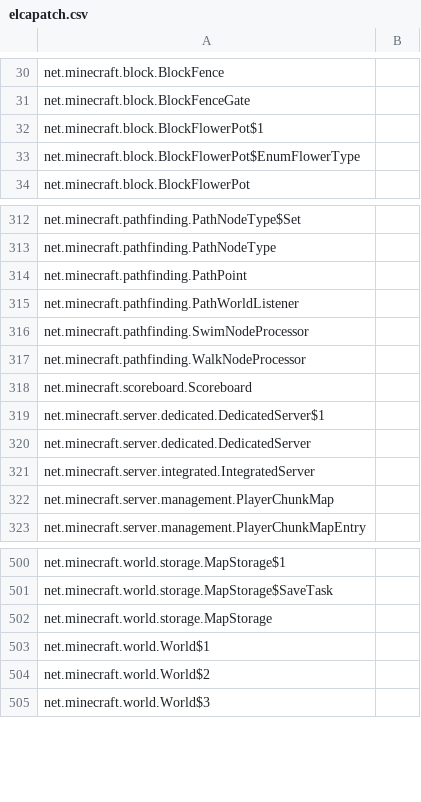
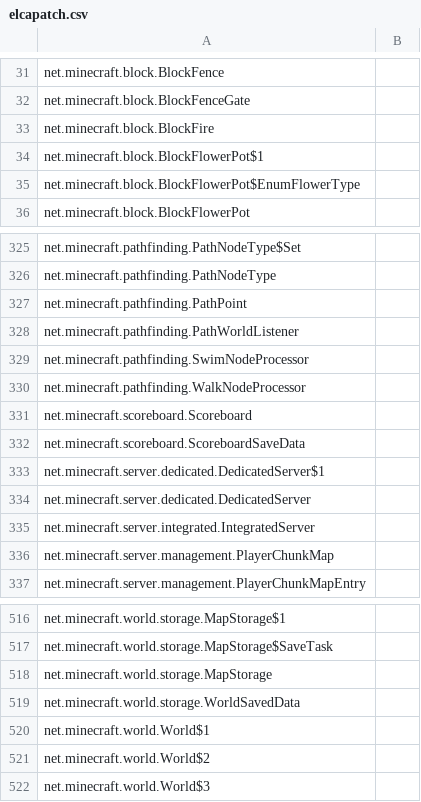
Before and after one commit to PeTcHeNkA/homa-plus, a CSV file: IdeaProjects/te4_forgeserver/src/main/resources/elcapatch.csv, drawn as a sheet; only a part is shown, gaps mark what is left out; the diff covers the shown part only.

```diff
--- a/IdeaProjects/te4_forgeserver/src/main/resources/elcapatch.csv
+++ b/IdeaProjects/te4_forgeserver/src/main/resources/elcapatch.csv
@@ -31,2 +32,3 @@
 "net.minecraft.block.BlockFenceGate"
+"net.minecraft.block.BlockFire"
 "net.minecraft.block.BlockFlowerPot$1"
@@ -318,2 +331,3 @@
 "net.minecraft.scoreboard.Scoreboard"
+"net.minecraft.scoreboard.ScoreboardSaveData"
 "net.minecraft.server.dedicated.DedicatedServer$1"
@@ -502,2 +518,3 @@
 "net.minecraft.world.storage.MapStorage"
+"net.minecraft.world.storage.WorldSavedData"
 "net.minecraft.world.World$1"
```
Also changed, not shown: 14 added rows elsewhere in this file, 5 other files.
